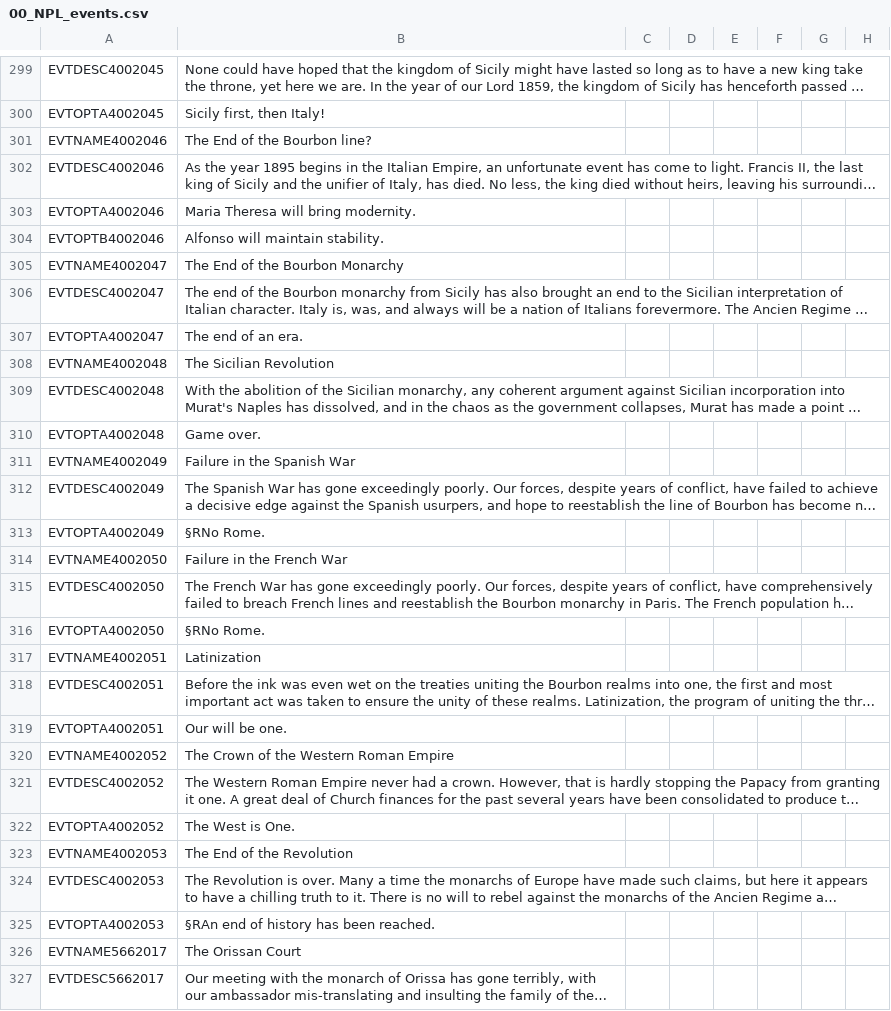
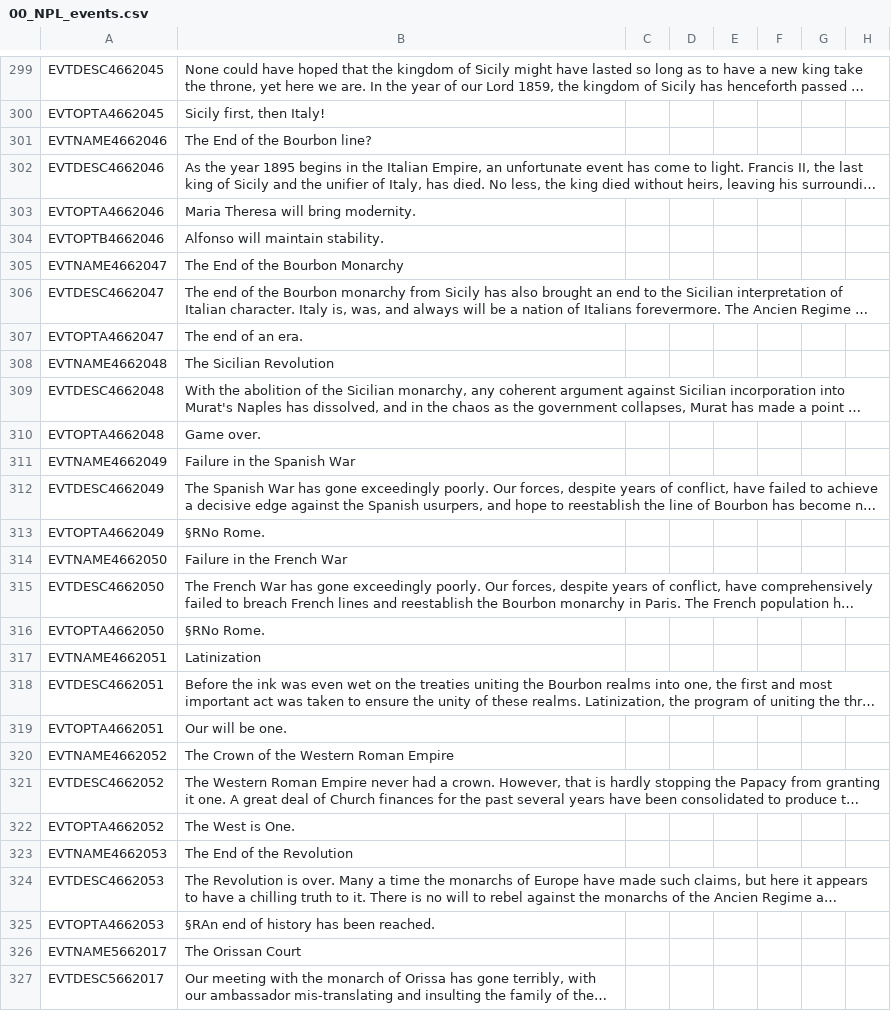
Before and after one commit to Bismarckingit/Napoleons-Legacy-Revitalized, a CSV file: Napoleon's Legacy/localisation/00_NPL_events.csv, drawn as a sheet; only a part is shown, gaps mark what is left out; long unchanged cells end in …; the diff covers the shown part only; the diff names each change by its address in the sheet, - before the commit and + after, or states it on an @@ line.

```diff
--- a/Napoleon's Legacy/localisation/00_NPL_events.csv
+++ b/Napoleon's Legacy/localisation/00_NPL_events.csv
-A299: EVTDESC4002045
+A299: EVTDESC4662045
-A300: EVTOPTA4002045
+A300: EVTOPTA4662045
-A301: EVTNAME4002046
+A301: EVTNAME4662046
-A302: EVTDESC4002046
+A302: EVTDESC4662046
-A303: EVTOPTA4002046
+A303: EVTOPTA4662046
-A304: EVTOPTB4002046
+A304: EVTOPTB4662046
-A305: EVTNAME4002047
+A305: EVTNAME4662047
-A306: EVTDESC4002047
+A306: EVTDESC4662047
-A307: EVTOPTA4002047
+A307: EVTOPTA4662047
-A308: EVTNAME4002048
+A308: EVTNAME4662048
-A309: EVTDESC4002048
+A309: EVTDESC4662048
-A310: EVTOPTA4002048
+A310: EVTOPTA4662048
-A311: EVTNAME4002049
+A311: EVTNAME4662049
-A312: EVTDESC4002049
+A312: EVTDESC4662049
-A313: EVTOPTA4002049
+A313: EVTOPTA4662049
-A314: EVTNAME4002050
+A314: EVTNAME4662050
-A315: EVTDESC4002050
+A315: EVTDESC4662050
-A316: EVTOPTA4002050
+A316: EVTOPTA4662050
-A317: EVTNAME4002051
+A317: EVTNAME4662051
-A318: EVTDESC4002051
+A318: EVTDESC4662051
-A319: EVTOPTA4002051
+A319: EVTOPTA4662051
-A320: EVTNAME4002052
+A320: EVTNAME4662052
-A321: EVTDESC4002052
+A321: EVTDESC4662052
-A322: EVTOPTA4002052
+A322: EVTOPTA4662052
-A323: EVTNAME4002053
+A323: EVTNAME4662053
-A324: EVTDESC4002053
+A324: EVTDESC4662053
-A325: EVTOPTA4002053
+A325: EVTOPTA4662053
```
Also changed, not shown: 56 edited cells elsewhere in this file.
